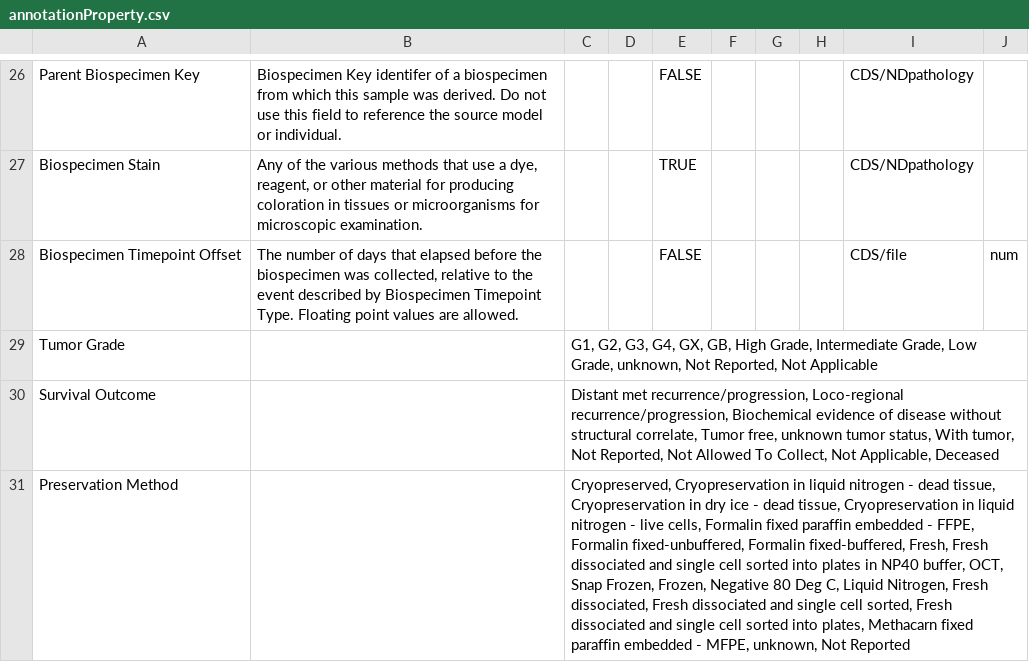
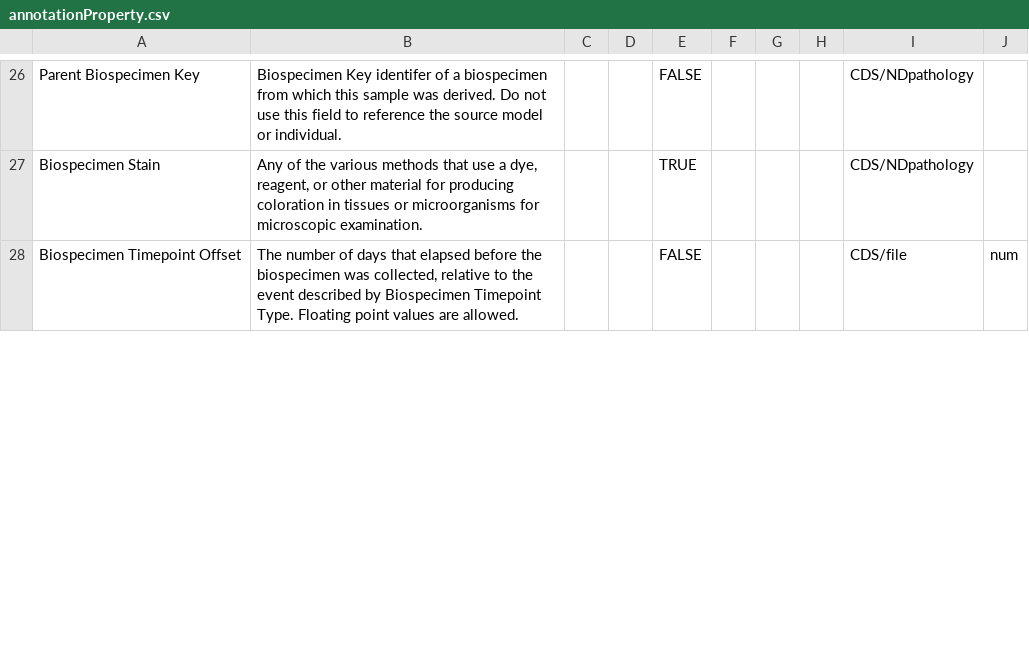
Before and after one commit to mc2-center/data-models, a CSV file: modules/biospecimen/annotationProperty.csv, drawn as a sheet; only a part is shown, gaps mark what is left out; removed rows and columns are numbered as before the commit, all else as after; the diff covers the shown part only; the diff names each change by its address in the sheet, - before the commit and + after, or states it on an @@ line.

```diff
--- a/modules/biospecimen/annotationProperty.csv
+++ b/modules/biospecimen/annotationProperty.csv
-row 29: Tumor Grade |  | G1, G2, G3, G4, GX, GB, High Grade, Intermediate Grade, Low Grade, unknown, Not Reported, Not Applicable
-row 30: Survival Outcome |  | Distant met recurrence/progression, Loco-regional recurrence/progression, Biochemical evidence of disease without structural correlate, Tumor free, unknown tumor status, With tumor, Not Reported, Not Allowed To Collect, Not Applicable, Deceased
-row 31: Preservation Method |  | Cryopreserved, Cryopreservation in liquid nitrogen - dead tissue, Cryopreservation in dry ice - dead tissue, Cryopreservation in liquid nitrogen - live cells, Formalin fixed paraffin embedded - FFPE, Formalin fixed-unbuffered, Formalin fixed-buffered, Fresh, Fresh dissociated and single cell sorted into plates in NP40 buffer, OCT, Snap Frozen, Frozen, Negative 80 Deg C, Liquid Nitrogen, Fresh dissociated, Fresh dissociated and single cell sorted, Fresh dissociated and single cell sorted into plates, Methacarn fixed paraffin embedded - MFPE, unknown, Not Reported
```
Also changed, not shown: 2 added rows, 4 removed rows and 1 edited cell elsewhere in this file.
